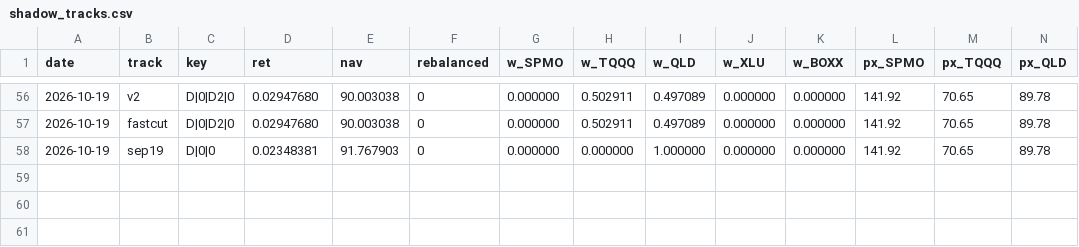
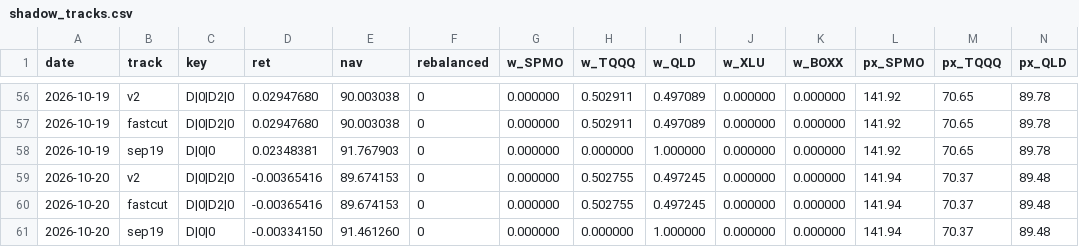
Before and after one commit to xyxyxy33e-sys/Robinhood-stock, a CSV file: data/shadow_tracks.csv, drawn as a sheet; only a part is shown, gaps mark what is left out; rows hold the shown columns only; the diff names each change by its address in the sheet, - before the commit and + after, or states it on an @@ line.

```diff
--- a/data/shadow_tracks.csv
+++ b/data/shadow_tracks.csv
+row 59: 2026-10-20 | v2 | D|0|D2|0 | -0.00365416 | 89.674153 | 0 | 0.000000 | 0.502755 | 0.497245 | 0.000000 | 0.000000 | 141.94 | 70.37 | 89.48
+row 60: 2026-10-20 | fastcut | D|0|D2|0 | -0.00365416 | 89.674153 | 0 | 0.000000 | 0.502755 | 0.497245 | 0.000000 | 0.000000 | 141.94 | 70.37 | 89.48
+row 61: 2026-10-20 | sep19 | D|0|0 | -0.00334150 | 91.461260 | 0 | 0.000000 | 0.000000 | 1.000000 | 0.000000 | 0.000000 | 141.94 | 70.37 | 89.48
```
Also changed, not shown: data/dgate_forward_log.csv, data/live_closes.csv, 3 other files.
